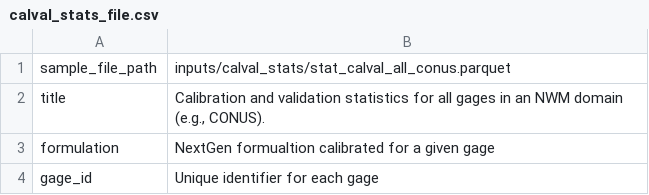
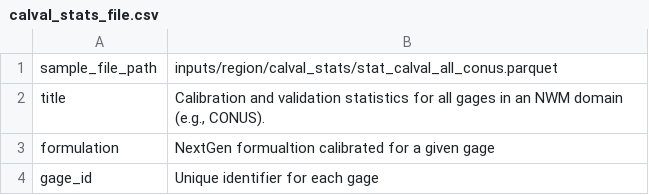
Before and after one commit to NGWPC/nwm-region-mgr, a CSV file: docs/scripts/data_desc/inputs/calval_stats_file.csv, drawn as a sheet; only a part is shown.

```diff
--- a/docs/scripts/data_desc/inputs/calval_stats_file.csv
+++ b/docs/scripts/data_desc/inputs/calval_stats_file.csv
@@ -1,2 +1,2 @@
-sample_file_path|inputs/calval_stats/stat_calval_all_conus.parquet
+sample_file_path|inputs/region/calval_stats/stat_calval_all_conus.parquet
 title|Calibration and validation statistics for all gages in an NWM domain (e.g., CONUS).
```
Also changed, not shown: docs/scripts/data_desc/inputs/calib_param_file.csv, docs/scripts/data_desc/outputs/formulations.csv, 22 other files.
